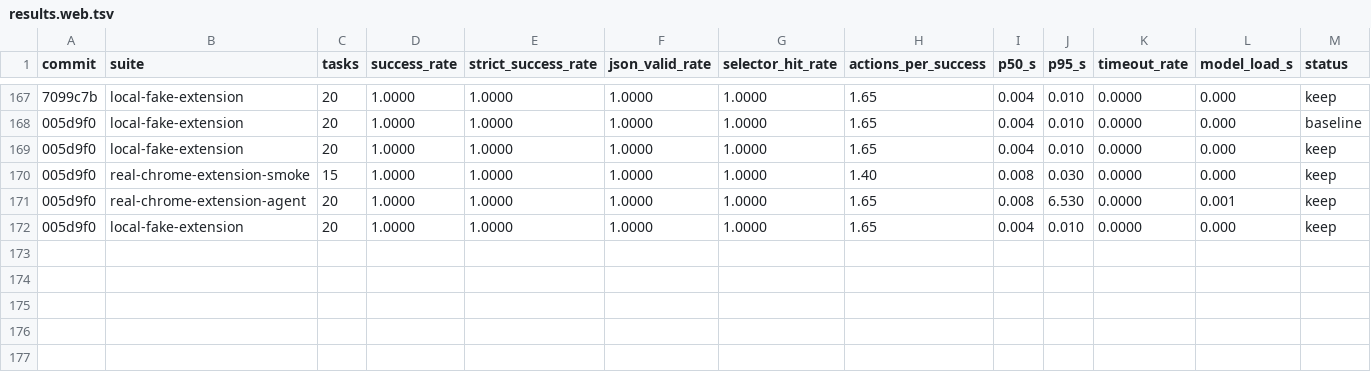
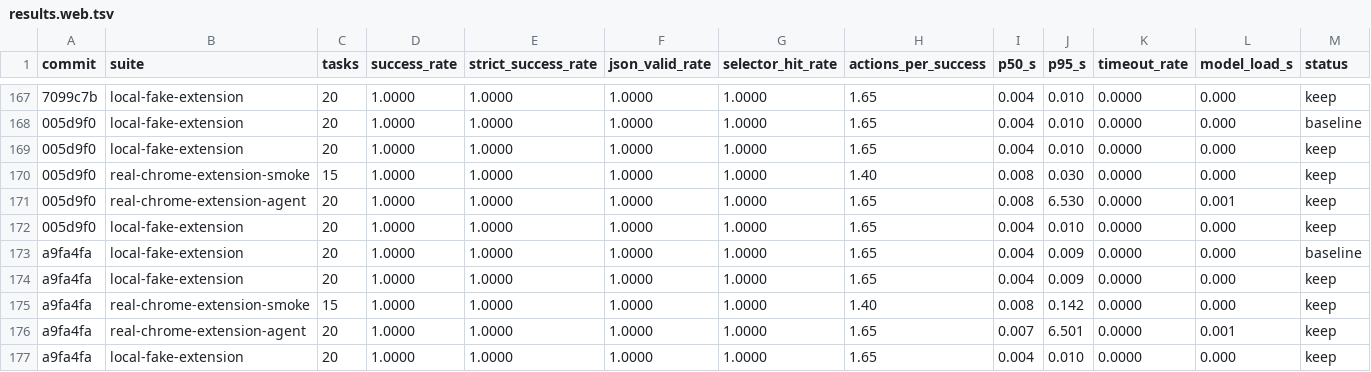
Before and after one commit to killerapp/gemma-gem-extension, a TSV file: results.web.tsv, drawn as a sheet; only a part is shown, gaps mark what is left out; rows hold the shown columns only; the diff names each change by its address in the sheet, - before the commit and + after, or states it on an @@ line.

Commit message:
Benchmark deterministic action counts

```diff
--- a/results.web.tsv
+++ b/results.web.tsv
+row 173: a9fa4fa | local-fake-extension | 20 | 1.0000 | 1.0000 | 1.0000 | 1.0000 | 1.65 | 0.004 | 0.009 | 0.0000 | 0.000 | baseline
+row 174: a9fa4fa | local-fake-extension | 20 | 1.0000 | 1.0000 | 1.0000 | 1.0000 | 1.65 | 0.004 | 0.009 | 0.0000 | 0.000 | keep
+row 175: a9fa4fa | real-chrome-extension-smoke | 15 | 1.0000 | 1.0000 | 1.0000 | 1.0000 | 1.40 | 0.008 | 0.142 | 0.0000 | 0.000 | keep
+row 176: a9fa4fa | real-chrome-extension-agent | 20 | 1.0000 | 1.0000 | 1.0000 | 1.0000 | 1.65 | 0.007 | 6.501 | 0.0000 | 0.001 | keep
+row 177: a9fa4fa | local-fake-extension | 20 | 1.0000 | 1.0000 | 1.0000 | 1.0000 | 1.65 | 0.004 | 0.010 | 0.0000 | 0.000 | keep
```
Also changed, not shown: 8 other files.
